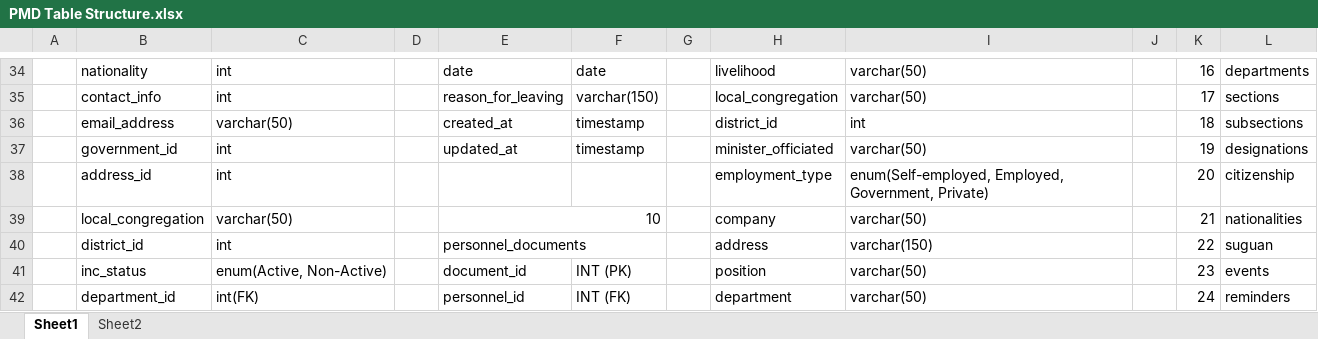
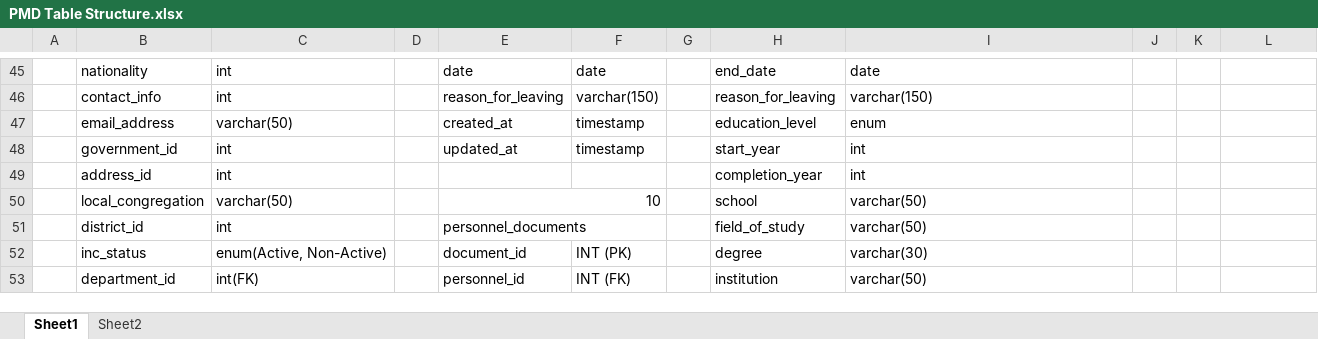
Before and after one commit to felixparejapmdit/inc_dashboard, an Excel workbook: documentation/PMD Table Structure.xlsx, sheet Sheet1, drawn as a sheet; only a part is shown, gaps mark what is left out; values as stored, in another font and other column widths than the file's, no cell formats; removed rows and columns are numbered as before the commit, all else as after; the diff covers the shown part only; the diff names each change by its address in the sheet, - before the commit and + after, or states it on an @@ line.

```diff
--- a/documentation/PMD Table Structure.xlsx (sheet Sheet1)
+++ b/documentation/PMD Table Structure.xlsx (sheet Sheet1)
-H45: livelihood
+H45: end_date
-I45: varchar(50)
+I45: date
-K45: 16
+K45: (empty)
-L45: departments
+L45: (empty)
-H46: local_congregation
+H46: reason_for_leaving
-I46: varchar(50)
+I46: varchar(150)
-K46: 17
+K46: (empty)
-L46: sections
+L46: (empty)
-H47: district_id
+H47: education_level
-I47: int
+I47: enum
-K47: 18
+K47: (empty)
-L47: subsections
+L47: (empty)
-H48: minister_officiated
+H48: start_year
-I48: varchar(50)
+I48: int
-K48: 19
+K48: (empty)
-L48: designations
+L48: (empty)
-row 38:  | address_id | int |  |  |  |  | employment_type | enum(Self-employed, Employed, Government, Private) |  | 20 | citizenship
+row 49:  | address_id | int |  |  |  |  | completion_year | int
-H50: company
+H50: school
-K50: 21
+K50: (empty)
-L50: nationalities
+L50: (empty)
-H51: address
+H51: field_of_study
-I51: varchar(150)
+I51: varchar(50)
-K51: 22
+K51: (empty)
-L51: suguan
+L51: (empty)
-H52: position
+H52: degree
-I52: varchar(50)
+I52: varchar(30)
-K52: 23
+K52: (empty)
-L52: events
+L52: (empty)
-H53: department
+H53: institution
-K53: 24
+K53: (empty)
-L53: reminders
+L53: (empty)
```
Also changed, not shown: 26 added rows, 26 removed rows, 162 edited cells and merged cells elsewhere in this sheet, cell formats, 11 other files.
